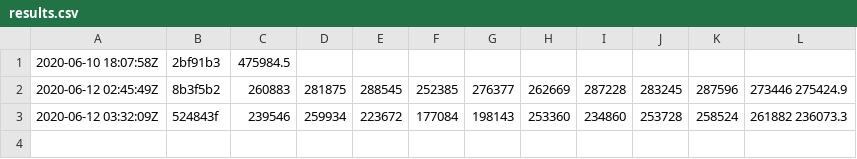
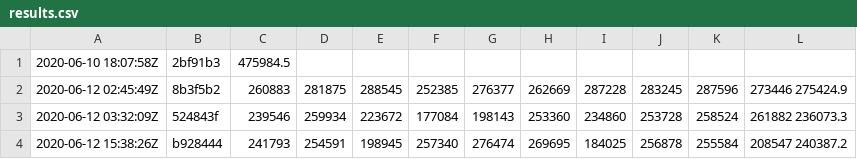
Before and after one commit to ankitshah009/msquic, a CSV file: linux/loopback/results.csv, drawn as a sheet; the diff names each change by its address in the sheet, - before the commit and + after, or states it on an @@ line.

Commit message:
Update latest perf results

```diff
--- a/linux/loopback/results.csv
+++ b/linux/loopback/results.csv
+row 4: 2020-06-12 15:38:26Z | b928444 | 241793 | 254591 | 198945 | 257340 | 276474 | 269695 | 184025 | 256878 | 255584 | 208547 240387.2
```
Also changed, not shown: windows/loopback/results.csv.
